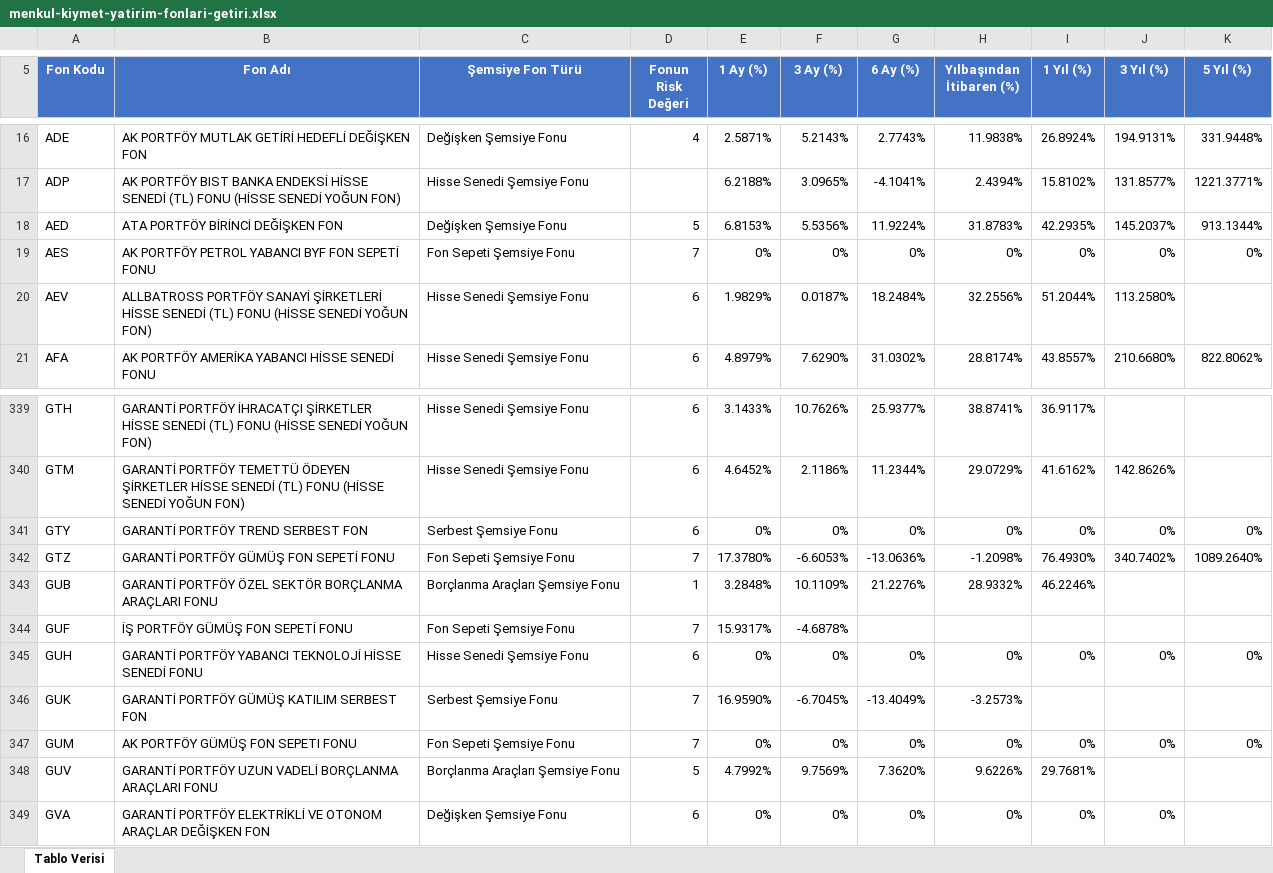
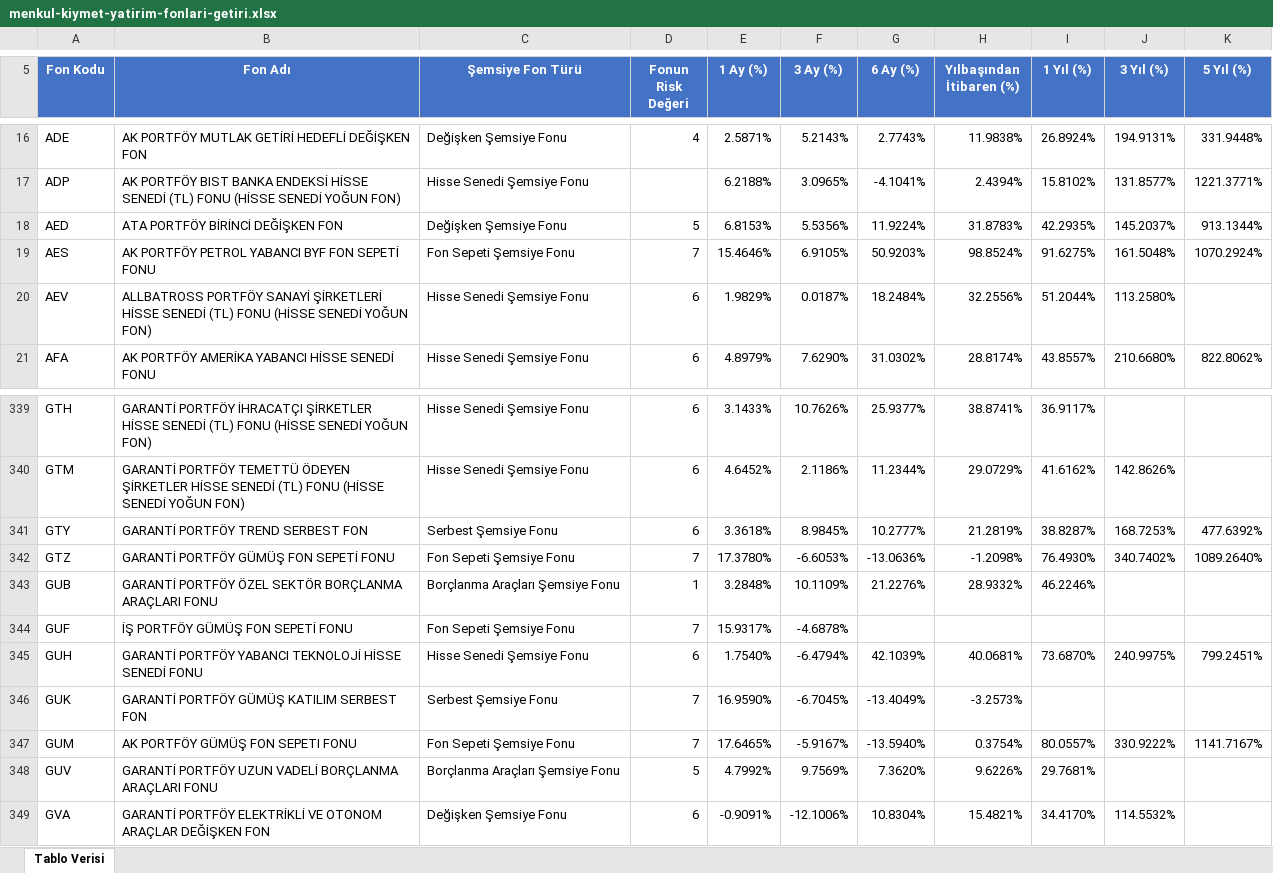
Before and after one commit to Ermana39/hoca-ile-borsa, an Excel workbook: app/fonlar/getiri/menkul-kiymet-yatirim-fonlari/data/menkul-kiymet-yatirim-fonlari-getiri.xlsx, sheet Tablo Verisi, drawn as a sheet; only a part is shown, gaps mark what is left out; values as stored, in another font and other column widths than the file's, no borders; the diff covers the shown part only; the diff names each change by its address in the sheet, - before the commit and + after, or states it on an @@ line.

Commit message:
yaz

```diff
--- a/app/fonlar/getiri/menkul-kiymet-yatirim-fonlari/data/menkul-kiymet-yatirim-fonlari-getiri.xlsx (sheet Tablo Verisi)
+++ b/app/fonlar/getiri/menkul-kiymet-yatirim-fonlari/data/menkul-kiymet-yatirim-fonlari-getiri.xlsx (sheet Tablo Verisi)
-E19 (1 Ay (%)): 0%
+E19 (1 Ay (%)): 15.4646%
-F19 (3 Ay (%)): 0%
+F19 (3 Ay (%)): 6.9105%
-G19 (6 Ay (%)): 0%
+G19 (6 Ay (%)): 50.9203%
-H19 (Yılbaşından İtibaren (%)): 0%
+H19 (Yılbaşından İtibaren (%)): 98.8524%
-I19 (1 Yıl (%)): 0%
+I19 (1 Yıl (%)): 91.6275%
-J19 (3 Yıl (%)): 0%
+J19 (3 Yıl (%)): 161.5048%
-K19 (5 Yıl (%)): 0%
+K19 (5 Yıl (%)): 1070.2924%
-E341 (1 Ay (%)): 0%
+E341 (1 Ay (%)): 3.3618%
-F341 (3 Ay (%)): 0%
+F341 (3 Ay (%)): 8.9845%
-G341 (6 Ay (%)): 0%
+G341 (6 Ay (%)): 10.2777%
-H341 (Yılbaşından İtibaren (%)): 0%
+H341 (Yılbaşından İtibaren (%)): 21.2819%
-I341 (1 Yıl (%)): 0%
+I341 (1 Yıl (%)): 38.8287%
-J341 (3 Yıl (%)): 0%
+J341 (3 Yıl (%)): 168.7253%
-K341 (5 Yıl (%)): 0%
+K341 (5 Yıl (%)): 477.6392%
-E345 (1 Ay (%)): 0%
+E345 (1 Ay (%)): 1.7540%
-F345 (3 Ay (%)): 0%
+F345 (3 Ay (%)): -6.4794%
-G345 (6 Ay (%)): 0%
+G345 (6 Ay (%)): 42.1039%
-H345 (Yılbaşından İtibaren (%)): 0%
+H345 (Yılbaşından İtibaren (%)): 40.0681%
-I345 (1 Yıl (%)): 0%
+I345 (1 Yıl (%)): 73.6870%
-J345 (3 Yıl (%)): 0%
+J345 (3 Yıl (%)): 240.9975%
-K345 (5 Yıl (%)): 0%
+K345 (5 Yıl (%)): 799.2451%
-E347 (1 Ay (%)): 0%
+E347 (1 Ay (%)): 17.6465%
-F347 (3 Ay (%)): 0%
+F347 (3 Ay (%)): -5.9167%
-G347 (6 Ay (%)): 0%
+G347 (6 Ay (%)): -13.5940%
-H347 (Yılbaşından İtibaren (%)): 0%
+H347 (Yılbaşından İtibaren (%)): 0.3754%
-I347 (1 Yıl (%)): 0%
+I347 (1 Yıl (%)): 80.0557%
-J347 (3 Yıl (%)): 0%
+J347 (3 Yıl (%)): 330.9222%
-K347 (5 Yıl (%)): 0%
+K347 (5 Yıl (%)): 1141.7167%
-E349 (1 Ay (%)): 0%
+E349 (1 Ay (%)): -0.9091%
-F349 (3 Ay (%)): 0%
+F349 (3 Ay (%)): -12.1006%
-G349 (6 Ay (%)): 0%
+G349 (6 Ay (%)): 10.8304%
-H349 (Yılbaşından İtibaren (%)): 0%
+H349 (Yılbaşından İtibaren (%)): 15.4821%
-I349 (1 Yıl (%)): 0%
+I349 (1 Yıl (%)): 34.4170%
-J349 (3 Yıl (%)): 0%
+J349 (3 Yıl (%)): 114.5532%
```
Also changed, not shown: 776 edited cells elsewhere in this sheet.
